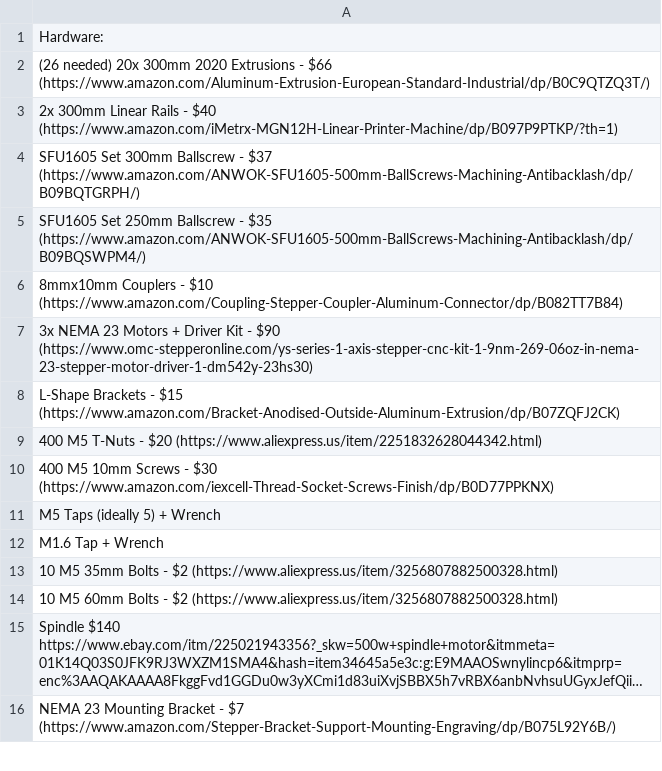
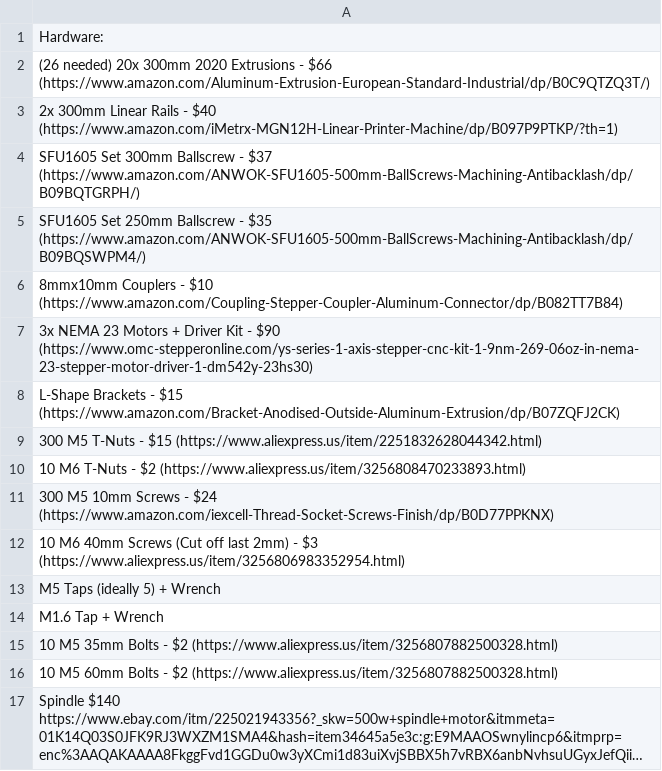
Before and after one commit to Firestorm108/Forge, a CSV file: BOM.csv, drawn as a sheet; only a part is shown; the shorter side is filled out with more unchanged rows; long unchanged cells end in ….

Commit message:
Update BOM.csv

```diff
--- a/BOM.csv
+++ b/BOM.csv
@@ -8,4 +8,6 @@ SFU1605 Set 250mm Ballscrew - $35 (https://www.amazon.com/ANWOK-SFU1605-500mm-Ba
 L-Shape Brackets - $15 (https://www.amazon.com/Bracket-Anodised-Outside-Aluminum-Extrusion/dp/B07ZQFJ2CK)
-400 M5 T-Nuts - $20 (https://www.aliexpress.us/item/2251832628044342.html)
-400 M5 10mm Screws - $30 (https://www.amazon.com/iexcell-Thread-Socket-Screws-Finish/dp/B0D77PPKNX)
+300 M5 T-Nuts - $15 (https://www.aliexpress.us/item/2251832628044342.html)
+10 M6 T-Nuts - $2 (https://www.aliexpress.us/item/3256808470233893.html)
+300 M5 10mm Screws - $24 (https://www.amazon.com/iexcell-Thread-Socket-Screws-Finish/dp/B0D77PPKNX)
+10 M6 40mm Screws (Cut off last 2mm) - $3 (https://www.aliexpress.us/item/3256806983352954.html)
 M5 Taps (ideally 5) + Wrench
```
